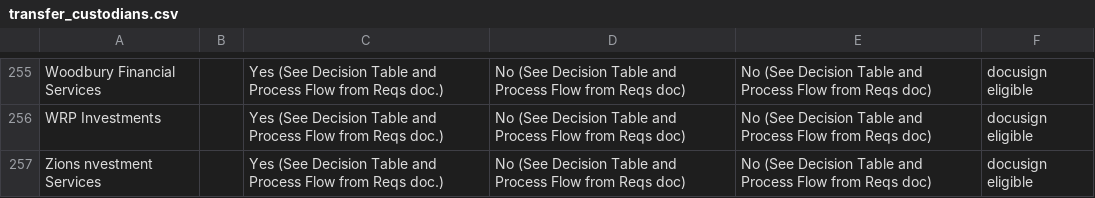
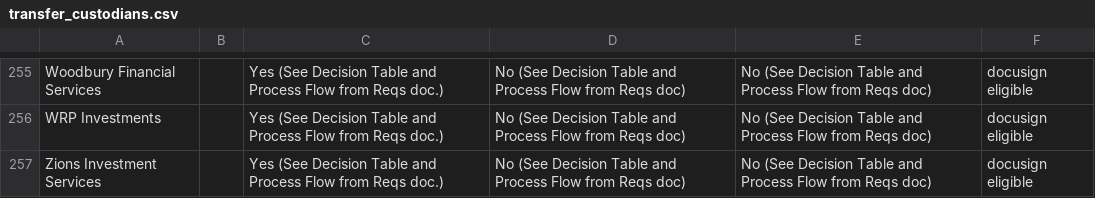
Before and after one commit to wealthbot-io/wealthbot, a CSV file: src/Wealthbot/FixturesBundle/DataFixtures/CSV/transfer_custodians.csv, drawn as a sheet; only a part is shown, gaps mark what is left out.

Commit message:
Update transfer_custodians.csv

```diff
--- a/src/Wealthbot/FixturesBundle/DataFixtures/CSV/transfer_custodians.csv
+++ b/src/Wealthbot/FixturesBundle/DataFixtures/CSV/transfer_custodians.csv
@@ -256,2 +256,2 @@ Woodbury Financial Services;;Yes         (See Decision Table and Process Flow fr
 WRP Investments;;Yes         (See Decision Table and Process Flow from Reqs doc.);No         (See Decision Table and Process Flow from Reqs doc);No       (See Decision Table and Process Flow from Reqs doc);docusign eligible
-Zions nvestment Services;;Yes         (See Decision Table and Process Flow from Reqs doc.);No         (See Decision Table and Process Flow from Reqs doc);No       (See Decision Table and Process Flow from Reqs doc);docusign eligible
+Zions Investment Services;;Yes         (See Decision Table and Process Flow from Reqs doc.);No         (See Decision Table and Process Flow from Reqs doc);No       (See Decision Table and Process Flow from Reqs doc);docusign eligible
```
